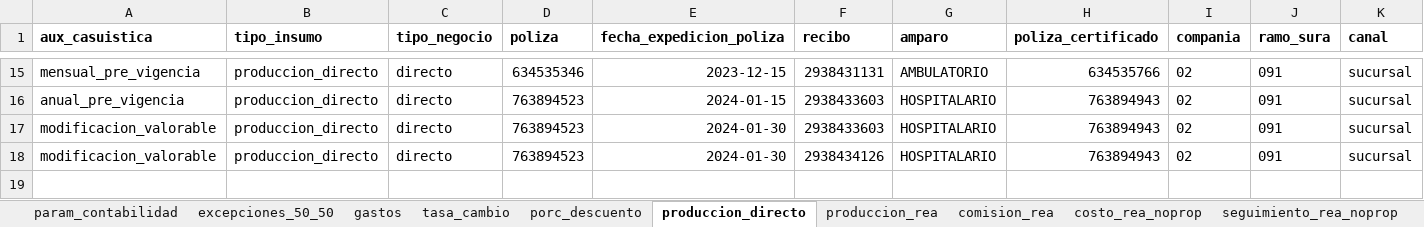
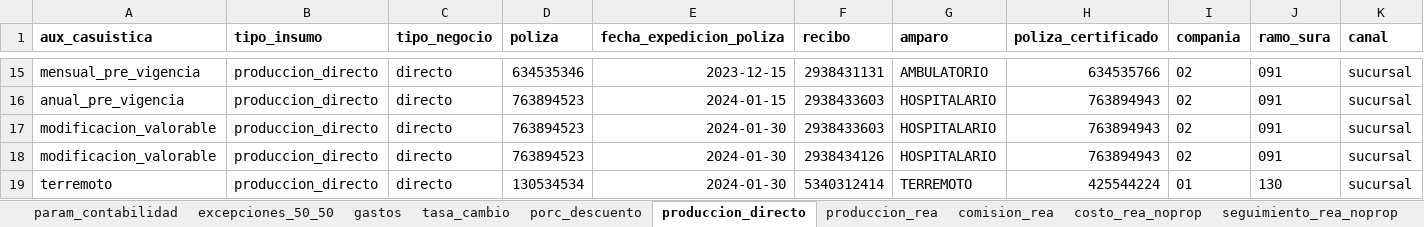
Before and after one commit to sebastobone/prototipo-pcr, an Excel workbook: prototipo_pcr/inputs/insumos.xlsx, sheet produccion_directo, drawn as a sheet; only a part is shown, gaps mark what is left out; values as stored, in another font and other column widths than the file's, no borders; conditional formats not drawn; rows hold the shown columns only; the diff names each change by its address in the sheet, - before the commit and + after, or states it on an @@ line.

```diff
--- a/prototipo_pcr/inputs/insumos.xlsx (sheet produccion_directo)
+++ b/prototipo_pcr/inputs/insumos.xlsx (sheet produccion_directo)
+row 19: terremoto | produccion_directo | directo | 130534534 | 2024-01-30 | 5340312414 | TERREMOTO | 425544224 | 01 | 130 | sucursal
```
Also changed, not shown: sheet gastos, sheet param_contabilidad, hidden cells, 3 other files.
